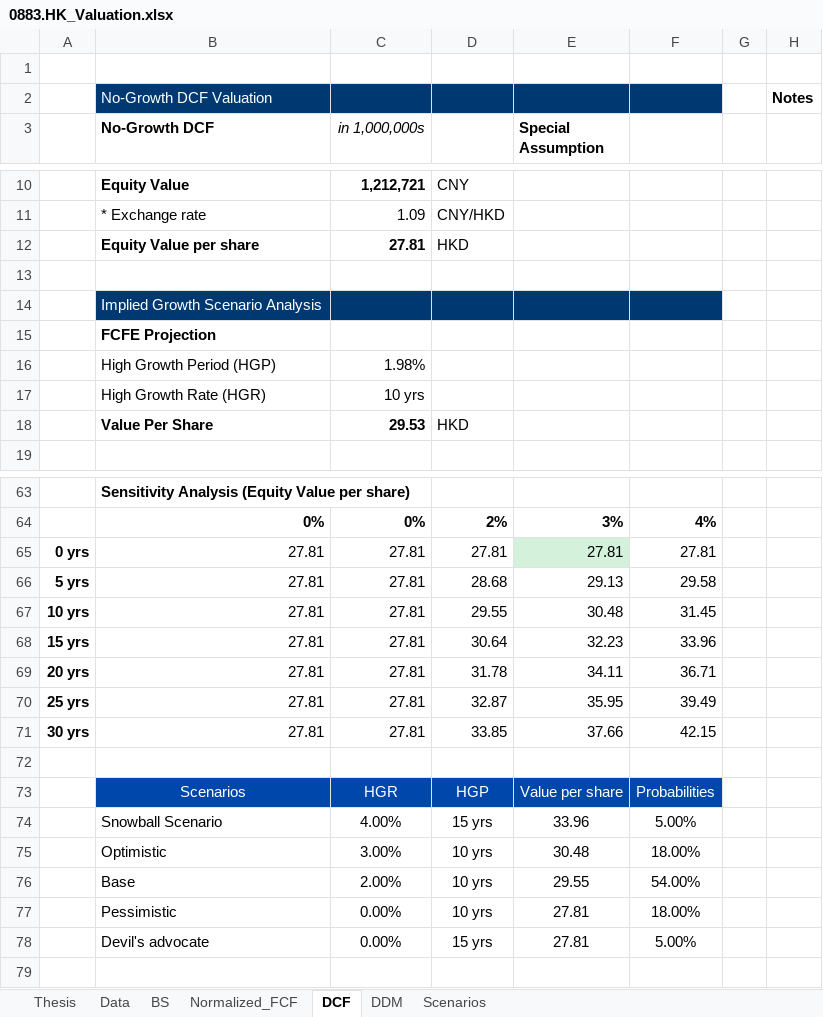
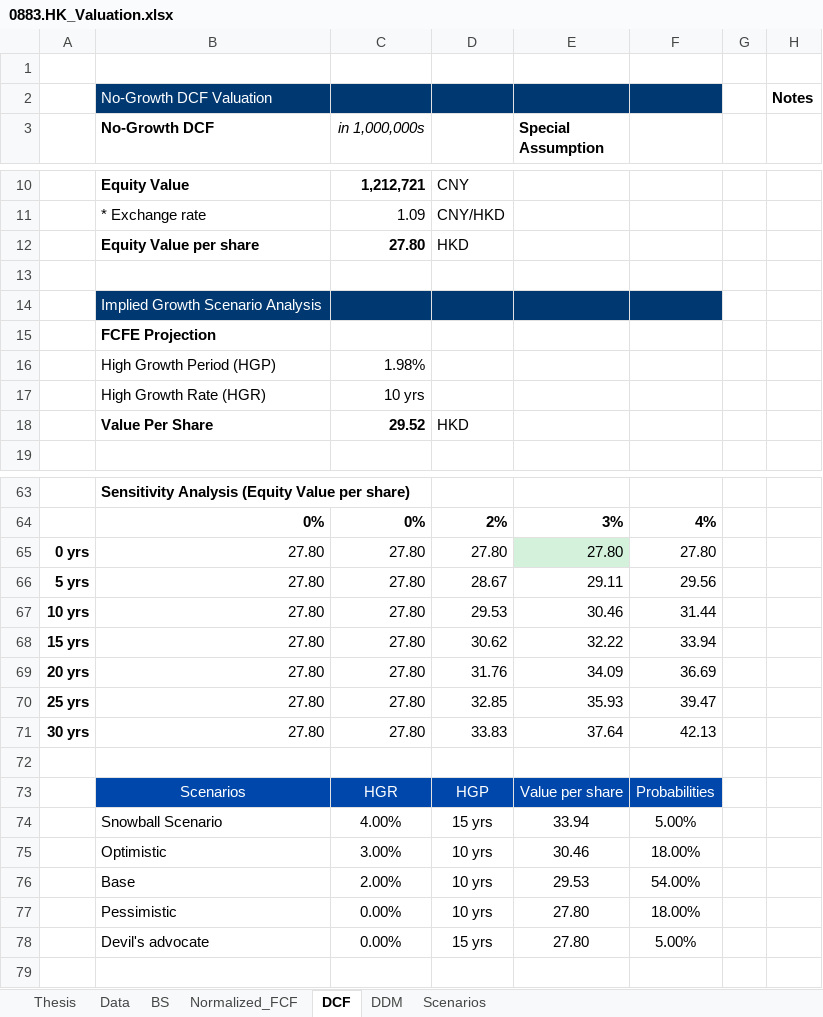
Before and after one commit to JerryChenz/Invest_Proc_1, an Excel workbook: financial_models/opportunities/0883.HK_Valuation.xlsx, sheet DCF, drawn as a sheet; only a part is shown, gaps mark what is left out; values as stored, in another font and other column widths than the file's, no borders; conditional formats not drawn; removed rows and columns are numbered as before the commit, all else as after; the diff names each change by its address in the sheet, - before the commit and + after, or states it on an @@ line.

```diff
--- a/financial_models/opportunities/0883.HK_Valuation.xlsx (sheet DCF)
+++ b/financial_models/opportunities/0883.HK_Valuation.xlsx (sheet DCF)
-C12 (in 1,000,000s): 27.81
+C12 (in 1,000,000s): 27.80
-C18 (in 1,000,000s): 29.53
+C18 (in 1,000,000s): 29.52
-row 65: 0 yrs | 27.81 | 27.81 | 27.81 | 27.81 | 27.81
-row 66: 5 yrs | 27.81 | 27.81 | 28.68 | 29.13 | 29.58
-row 67: 10 yrs | 27.81 | 27.81 | 29.55 | 30.48 | 31.45
-row 68: 15 yrs | 27.81 | 27.81 | 30.64 | 32.23 | 33.96
-row 69: 20 yrs | 27.81 | 27.81 | 31.78 | 34.11 | 36.71
-row 70: 25 yrs | 27.81 | 27.81 | 32.87 | 35.95 | 39.49
-row 71: 30 yrs | 27.81 | 27.81 | 33.85 | 37.66 | 42.15
+row 65: 0 yrs | 27.80 | 27.80 | 27.80 | 27.80 | 27.80
+row 66: 5 yrs | 27.80 | 27.80 | 28.67 | 29.11 | 29.56
+row 67: 10 yrs | 27.80 | 27.80 | 29.53 | 30.46 | 31.44
+row 68: 15 yrs | 27.80 | 27.80 | 30.62 | 32.22 | 33.94
+row 69: 20 yrs | 27.80 | 27.80 | 31.76 | 34.09 | 36.69
+row 70: 25 yrs | 27.80 | 27.80 | 32.85 | 35.93 | 39.47
+row 71: 30 yrs | 27.80 | 27.80 | 33.83 | 37.64 | 42.13
-E74 (Special Assumption): 33.96
+E74 (Special Assumption): 33.94
-E75 (Special Assumption): 30.48
+E75 (Special Assumption): 30.46
-E76 (Special Assumption): 29.55
+E76 (Special Assumption): 29.53
-E77:E78 (Special Assumption): 27.81
+E77:E78 (Special Assumption): 27.80
```
Also changed, not shown: sheet DDM, sheet Normalized_FCF, sheet Thesis, sheet Scenarios, sheet BS, financial_models/opportunities/0327.HK_Valuation.xlsx, financial_models/opportunities/0398.HK_Valuation.xlsx, 25 other files.
